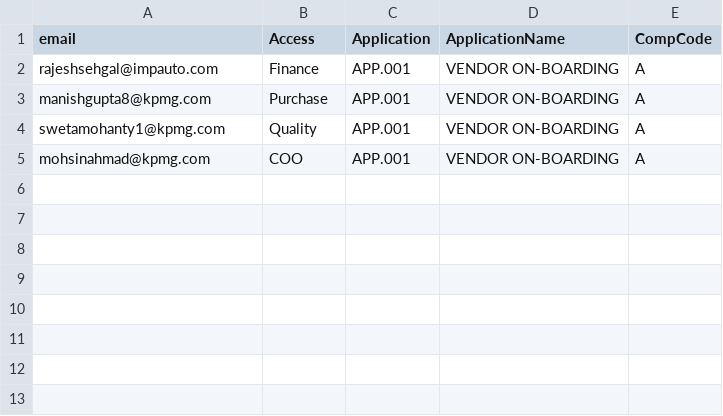
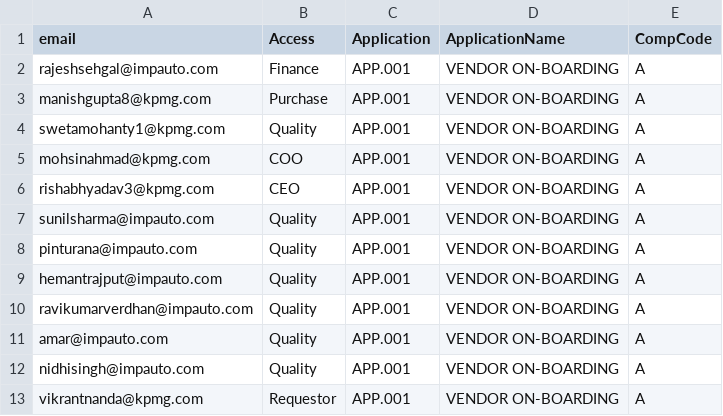
Before and after one commit to manigup/VENDOR_ONBOARDING, a CSV file: db/data/db.VenOnboard-AccessInfo.csv, drawn as a sheet; the diff names each change by its address in the sheet, - before the commit and + after, or states it on an @@ line.

```diff
--- a/db/data/db.VenOnboard-AccessInfo.csv
+++ b/db/data/db.VenOnboard-AccessInfo.csv
+row 6: rishabhyadav3@kpmg.com | CEO | APP.001 | VENDOR ON-BOARDING | A
+row 7: sunilsharma@impauto.com | Quality | APP.001 | VENDOR ON-BOARDING | A
+row 8: pinturana@impauto.com | Quality | APP.001 | VENDOR ON-BOARDING | A
+row 9: hemantrajput@impauto.com | Quality | APP.001 | VENDOR ON-BOARDING | A
+row 10: ravikumarverdhan@impauto.com | Quality | APP.001 | VENDOR ON-BOARDING | A
+row 11: amar@impauto.com | Quality | APP.001 | VENDOR ON-BOARDING | A
+row 12: nidhisingh@impauto.com | Quality | APP.001 | VENDOR ON-BOARDING | A
+row 13: vikrantnanda@kpmg.com | Requestor | APP.001 | VENDOR ON-BOARDING | A
```
Also changed, not shown: 9 other files.
